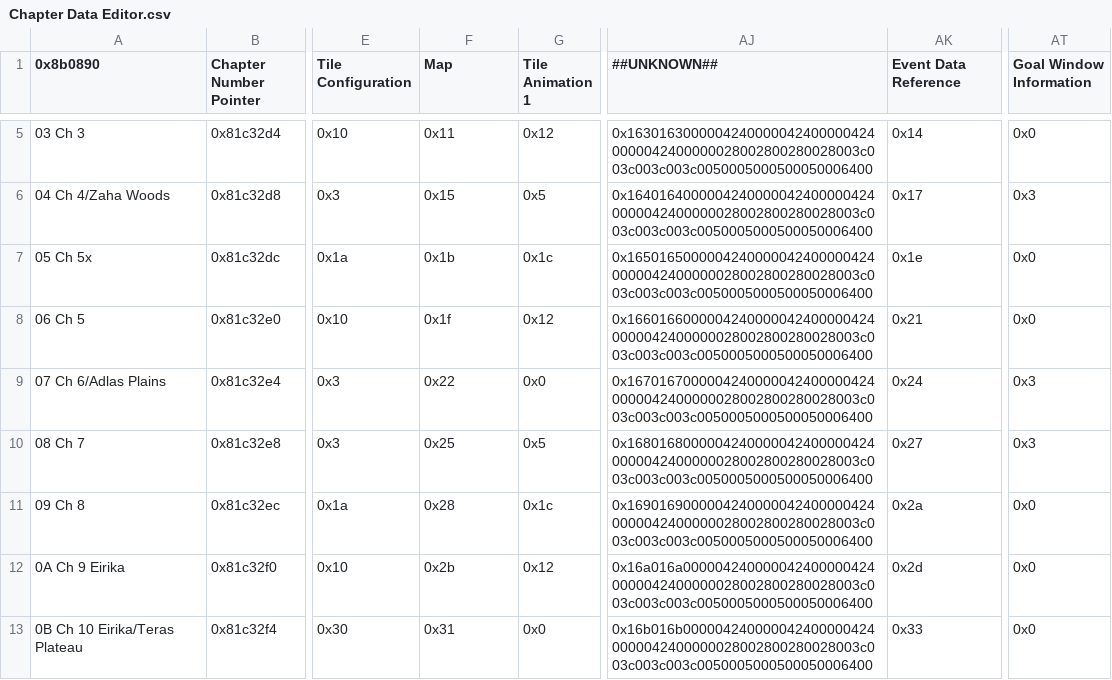
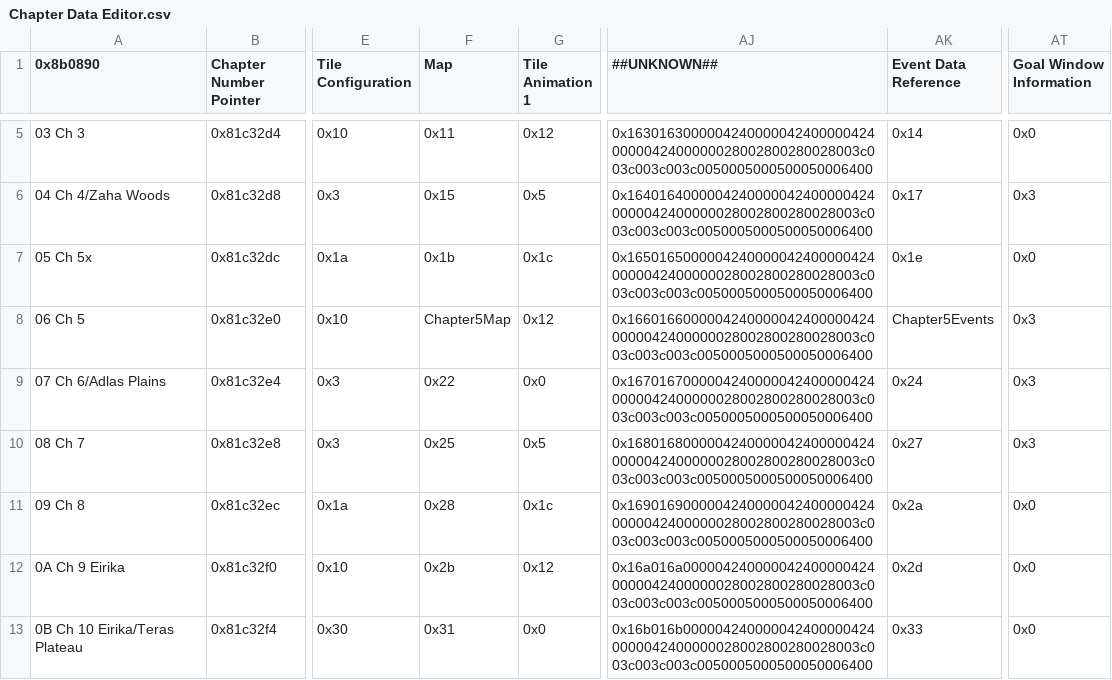
Before and after one commit to FireEmblemUniverse/VBA-Blitz-Tendency, a CSV file: Tables/FE8 Nightmare modules/Chapter data editor/Chapter Data Editor.csv, drawn as a sheet; only a part is shown, gaps mark what is left out; the diff names each change by its address in the sheet, - before the commit and + after, or states it on an @@ line.

```diff
--- a/Tables/FE8 Nightmare modules/Chapter data editor/Chapter Data Editor.csv
+++ b/Tables/FE8 Nightmare modules/Chapter data editor/Chapter Data Editor.csv
-F8 (Map): 0x1f
+F8 (Map): Chapter5Map
-AK8 (Event Data Reference): 0x21
+AK8 (Event Data Reference): Chapter5Events
-AT8 (Goal Window Information): 0x0
+AT8 (Goal Window Information): 0x3
```
Also changed, not shown: Tables/FE8 Nightmare modules/Class & Character editors/FE8 Character Editor.csv, Tables/FE8 Nightmare modules/Item editors/FE8 Item Editor.csv, 18 other files.
